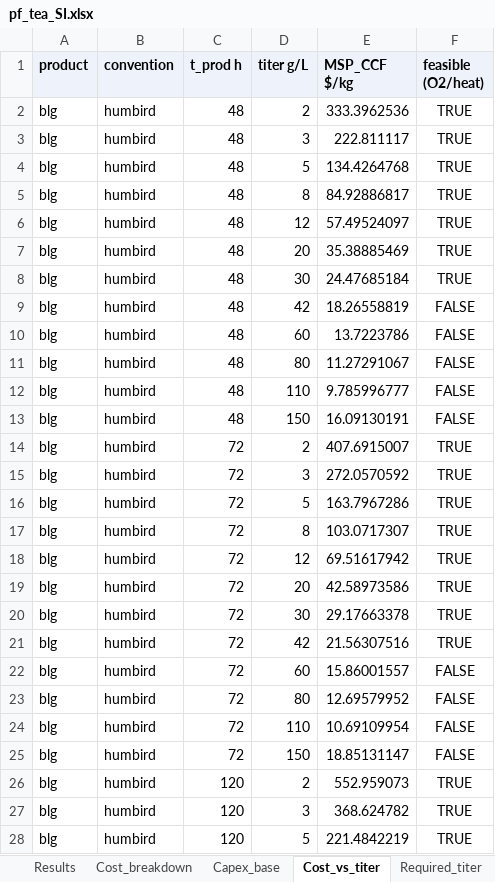
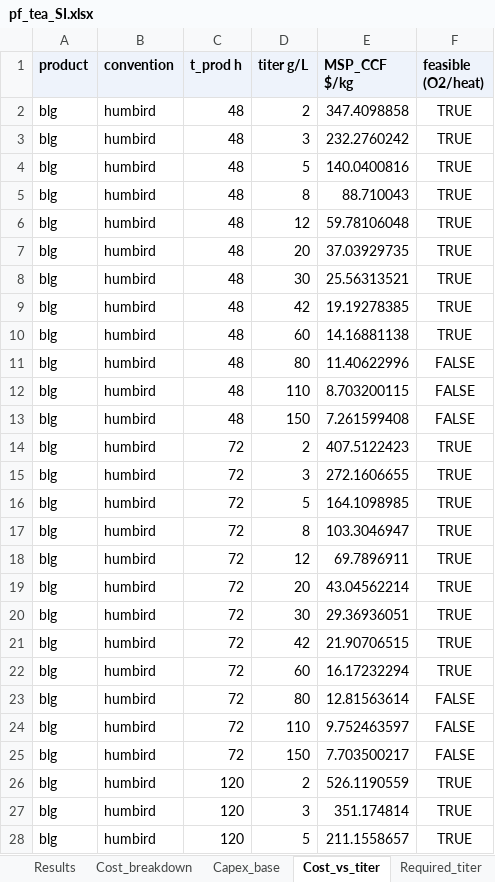
Before and after one commit to PabloAMC/precision-fermentation-TEA, an Excel workbook: report/pf_tea_SI.xlsx, sheet Cost_vs_titer, drawn as a sheet; only a part is shown; values as stored, in another font and other column widths than the file's, no borders; the diff covers the shown part only; the diff names each change by its address in the sheet, - before the commit and + after, or states it on an @@ line.

```diff
--- a/report/pf_tea_SI.xlsx (sheet Cost_vs_titer)
+++ b/report/pf_tea_SI.xlsx (sheet Cost_vs_titer)
-E2 (MSP_CCF $/kg): 333.3962536
+E2 (MSP_CCF $/kg): 347.4098858
-E3 (MSP_CCF $/kg): 222.811117
+E3 (MSP_CCF $/kg): 232.2760242
-E4 (MSP_CCF $/kg): 134.4264768
+E4 (MSP_CCF $/kg): 140.0400816
-E5 (MSP_CCF $/kg): 84.92886817
+E5 (MSP_CCF $/kg): 88.710043
-E6 (MSP_CCF $/kg): 57.49524097
+E6 (MSP_CCF $/kg): 59.78106048
-E7 (MSP_CCF $/kg): 35.38885469
+E7 (MSP_CCF $/kg): 37.03929735
-E8 (MSP_CCF $/kg): 24.47685184
+E8 (MSP_CCF $/kg): 25.56313521
-E9 (MSP_CCF $/kg): 18.26558819
+E9 (MSP_CCF $/kg): 19.19278385
-F9:F10 (feasible (O2/heat)): FALSE
+F9:F10 (feasible (O2/heat)): TRUE
-E10 (MSP_CCF $/kg): 13.7223786
+E10 (MSP_CCF $/kg): 14.16881138
-E11 (MSP_CCF $/kg): 11.27291067
+E11 (MSP_CCF $/kg): 11.40622996
-E12 (MSP_CCF $/kg): 9.785996777
+E12 (MSP_CCF $/kg): 8.703200115
-E13 (MSP_CCF $/kg): 16.09130191
+E13 (MSP_CCF $/kg): 7.261599408
-E14 (MSP_CCF $/kg): 407.6915007
+E14 (MSP_CCF $/kg): 407.5122423
-E15 (MSP_CCF $/kg): 272.0570592
+E15 (MSP_CCF $/kg): 272.1606655
-E16 (MSP_CCF $/kg): 163.7967286
+E16 (MSP_CCF $/kg): 164.1098985
-E17 (MSP_CCF $/kg): 103.0717307
+E17 (MSP_CCF $/kg): 103.3046947
-E18 (MSP_CCF $/kg): 69.51617942
+E18 (MSP_CCF $/kg): 69.7896911
-E19 (MSP_CCF $/kg): 42.58973586
+E19 (MSP_CCF $/kg): 43.04562214
-E20 (MSP_CCF $/kg): 29.17663378
+E20 (MSP_CCF $/kg): 29.36936051
-E21 (MSP_CCF $/kg): 21.56307516
+E21 (MSP_CCF $/kg): 21.90706515
-E22 (MSP_CCF $/kg): 15.86001557
+E22 (MSP_CCF $/kg): 16.17232294
-F22 (feasible (O2/heat)): FALSE
+F22 (feasible (O2/heat)): TRUE
-E23 (MSP_CCF $/kg): 12.69579952
+E23 (MSP_CCF $/kg): 12.81563614
-E24 (MSP_CCF $/kg): 10.69109954
+E24 (MSP_CCF $/kg): 9.752463597
-E25 (MSP_CCF $/kg): 18.85131147
+E25 (MSP_CCF $/kg): 7.703500217
-E26 (MSP_CCF $/kg): 552.959073
+E26 (MSP_CCF $/kg): 526.1190559
-E27 (MSP_CCF $/kg): 368.624782
+E27 (MSP_CCF $/kg): 351.174814
-E28 (MSP_CCF $/kg): 221.4842219
+E28 (MSP_CCF $/kg): 211.1558657
```
Also changed, not shown: 74 edited cells elsewhere in this sheet, sheet Tornado, sheet Parameters, sheet Cost_breakdown, sheet Results, sheet Required_titer, sheet Titers, 12 more sheets, other sheet tabs, 35 other files.
